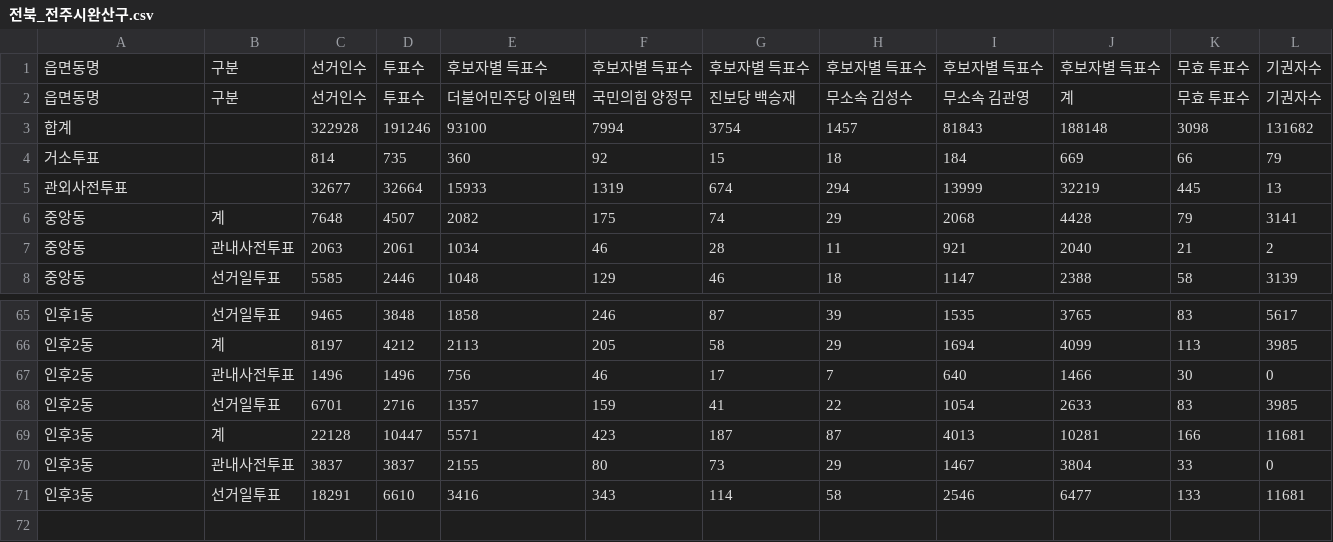
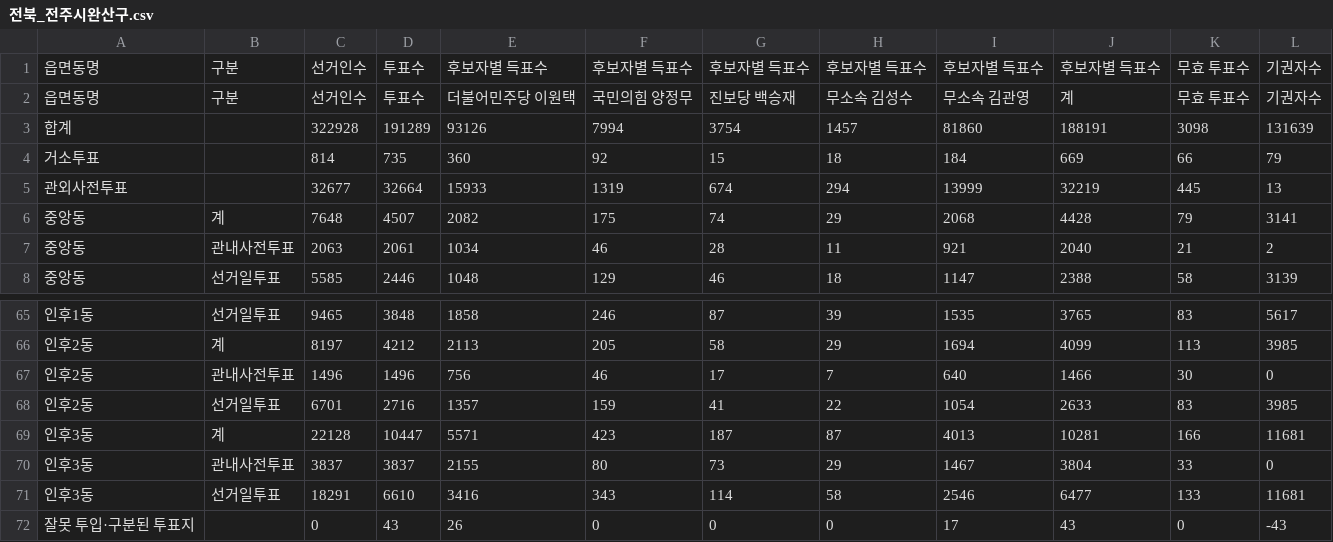
Before and after one commit to anonymous-engineer-25/anonymous-engineer-25.github.io, a CSV file: recent/전북_전주시완산구.csv, drawn as a sheet; only a part is shown, gaps mark what is left out.

```diff
--- a/recent/전북_전주시완산구.csv
+++ b/recent/전북_전주시완산구.csv
@@ -2,3 +2,3 @@
 읍면동명,구분,선거인수,투표수,더불어민주당 이원택,국민의힘 양정무,진보당 백승재,무소속 김성수,무소속 김관영,계,무효 투표수,기권자수
-합계,,322928,191246,93100,7994,3754,1457,81843,188148,3098,131682
+합계,,322928,191289,93126,7994,3754,1457,81860,188191,3098,131639
 거소투표,,814,735,360,92,15,18,184,669,66,79
@@ -71 +71,2 @@
 인후3동,선거일투표,18291,6610,3416,343,114,58,2546,6477,133,11681
+잘못 투입·구분된 투표지,,0,43,26,0,0,0,17,43,0,-43
```
Also changed, not shown: recent/강원_원주시.csv, recent/경기_고양시덕양구.csv, 14 other files.
